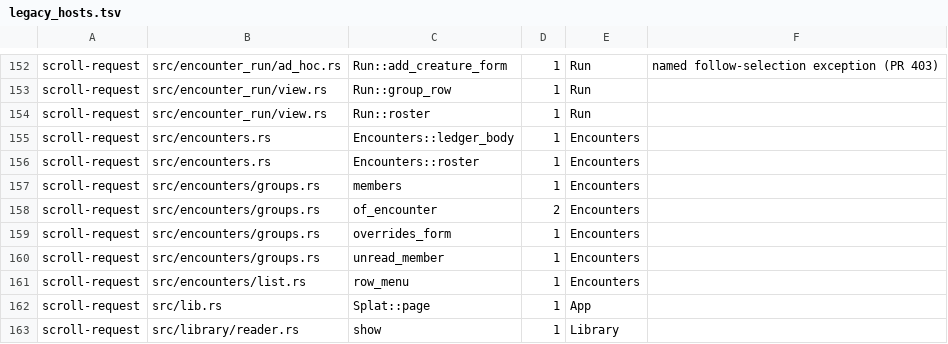
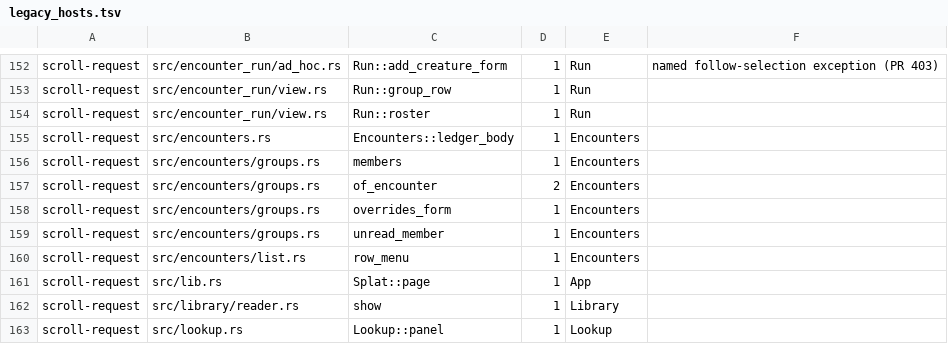
Before and after one commit to david7a68/splat, a TSV file: src/design/legacy_hosts.tsv, drawn as a sheet; only a part is shown, gaps mark what is left out; the shorter side is filled out with more unchanged rows.

```diff
--- a/src/design/legacy_hosts.tsv
+++ b/src/design/legacy_hosts.tsv
@@ -155,3 +155,2 @@ scroll-request	src/encounter_run/view.rs	Run::roster	1	Run
 scroll-request	src/encounters.rs	Encounters::ledger_body	1	Encounters
-scroll-request	src/encounters.rs	Encounters::roster	1	Encounters
 scroll-request	src/encounters/groups.rs	members	1	Encounters
```
Also changed, not shown: 17 other files.
